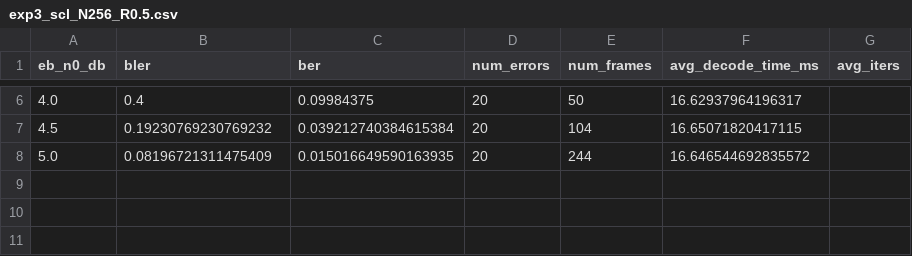
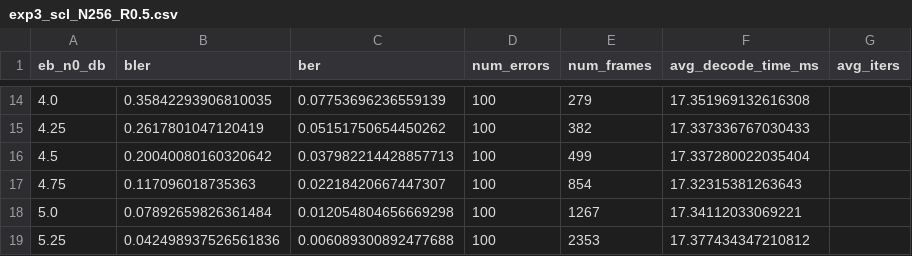
Before and after one commit to shunshun-521/USTC-Compression-Information-Theory, a CSV file: polar_codes/results/exp3_scl_N256_R0.5.csv, drawn as a sheet; only a part is shown, gaps mark what is left out; the diff covers the shown part only.

```diff
--- a/polar_codes/results/exp3_scl_N256_R0.5.csv
+++ b/polar_codes/results/exp3_scl_N256_R0.5.csv
@@ -6,3 +14,6 @@ eb_n0_db,bler,ber,num_errors,num_frames,avg_decode_time_ms,avg_iters
-4.0,0.4,0.09984375,20,50,16.62937964196317,
-4.5,0.19230769230769232,0.039212740384615384,20,104,16.65071820417115,
-5.0,0.08196721311475409,0.015016649590163935,20,244,16.646544692835572,
+4.0,0.35842293906810035,0.07753696236559139,100,279,17.351969132616308,
+4.25,0.2617801047120419,0.05151750654450262,100,382,17.337336767030433,
+4.5,0.20040080160320642,0.037982214428857713,100,499,17.337280022035404,
+4.75,0.117096018735363,0.02218420667447307,100,854,17.32315381263643,
+5.0,0.07892659826361484,0.012054804656669298,100,1267,17.34112033069221,
+5.25,0.042498937526561836,0.006089300892477688,100,2353,17.377434347210812,
```
Also changed, not shown: 8 added rows and 20 edited cells elsewhere in this file, polar_codes/results/exp3_sc_N256_R0.5.csv, 4 other files.
